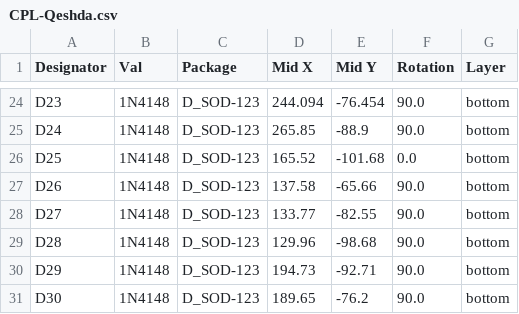
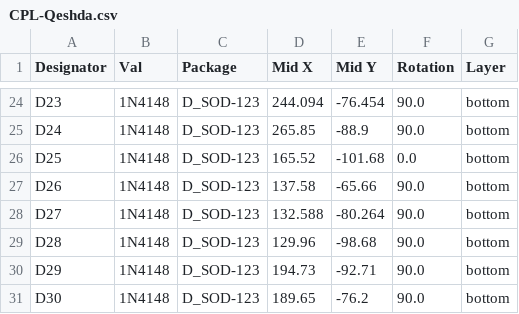
Before and after one commit to AlaaSaadAbdo/battoota, a CSV file: boards/34keys/Qeshda/Qeshda/jlcpcb/production_files/CPL-Qeshda.csv, drawn as a sheet; only a part is shown, gaps mark what is left out.

Commit message:
Qeshda move JST connector to have more space

```diff
--- a/boards/34keys/Qeshda/Qeshda/jlcpcb/production_files/CPL-Qeshda.csv
+++ b/boards/34keys/Qeshda/Qeshda/jlcpcb/production_files/CPL-Qeshda.csv
@@ -27,3 +27,3 @@ D25,1N4148,D_SOD-123,165.52,-101.68,0.0,bottom
 D26,1N4148,D_SOD-123,137.58,-65.66,90.0,bottom
-D27,1N4148,D_SOD-123,133.77,-82.55,90.0,bottom
+D27,1N4148,D_SOD-123,132.588,-80.264,90.0,bottom
 D28,1N4148,D_SOD-123,129.96,-98.68,90.0,bottom
```
Also changed, not shown: 15 other files.
